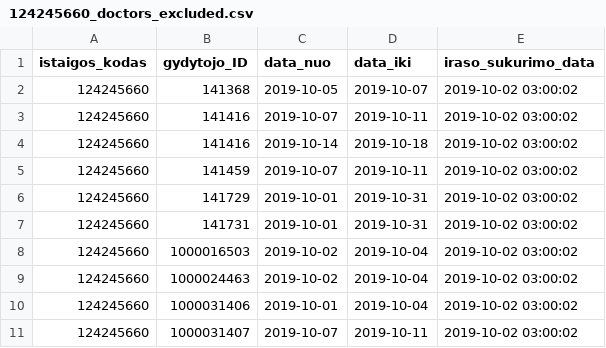
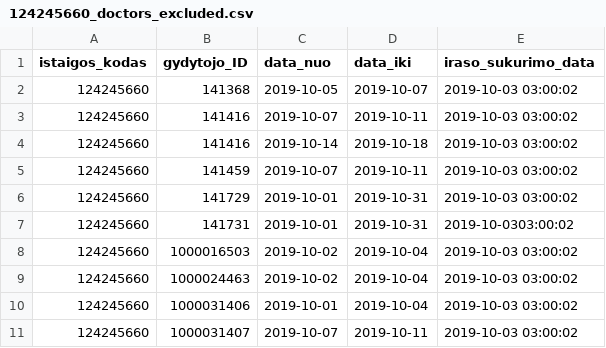
Before and after one commit to vilnius/seskines-poliklinika, a CSV file: 124245660_doctors_excluded.csv, drawn as a sheet.

Commit message:
Seskines poliklinika update

```diff
--- a/124245660_doctors_excluded.csv
+++ b/124245660_doctors_excluded.csv
@@ -1,11 +1,11 @@
 istaigos_kodas;gydytojo_ID;data_nuo;data_iki;iraso_sukurimo_data
-124245660;141368;2019-10-05;2019-10-07;2019-10-02 03:00:02
-124245660;141416;2019-10-07;2019-10-11;2019-10-02 03:00:02
-124245660;141416;2019-10-14;2019-10-18;2019-10-02 03:00:02
-124245660;141459;2019-10-07;2019-10-11;2019-10-02 03:00:02
-124245660;141729;2019-10-01;2019-10-31;2019-10-02 03:00:02
-124245660;141731;2019-10-01;2019-10-31;2019-10-02 03:00:02
-124245660;1000016503;2019-10-02;2019-10-04;2019-10-02 03:00:02
-124245660;1000024463;2019-10-02;2019-10-04;2019-10-02 03:00:02
-124245660;1000031406;2019-10-01;2019-10-04;2019-10-02 03:00:02
-124245660;1000031407;2019-10-07;2019-10-11;2019-10-02 03:00:02
+124245660;141368;2019-10-05;2019-10-07;2019-10-03 03:00:02
+124245660;141416;2019-10-07;2019-10-11;2019-10-03 03:00:02
+124245660;141416;2019-10-14;2019-10-18;2019-10-03 03:00:02
+124245660;141459;2019-10-07;2019-10-11;2019-10-03 03:00:02
+124245660;141729;2019-10-01;2019-10-31;2019-10-03 03:00:02
+124245660;141731;2019-10-01;2019-10-31;2019-10-0303:00:02
+124245660;1000016503;2019-10-02;2019-10-04;2019-10-03 03:00:02
+124245660;1000024463;2019-10-02;2019-10-04;2019-10-03 03:00:02
+124245660;1000031406;2019-10-01;2019-10-04;2019-10-03 03:00:02
+124245660;1000031407;2019-10-07;2019-10-11;2019-10-03 03:00:02
```
